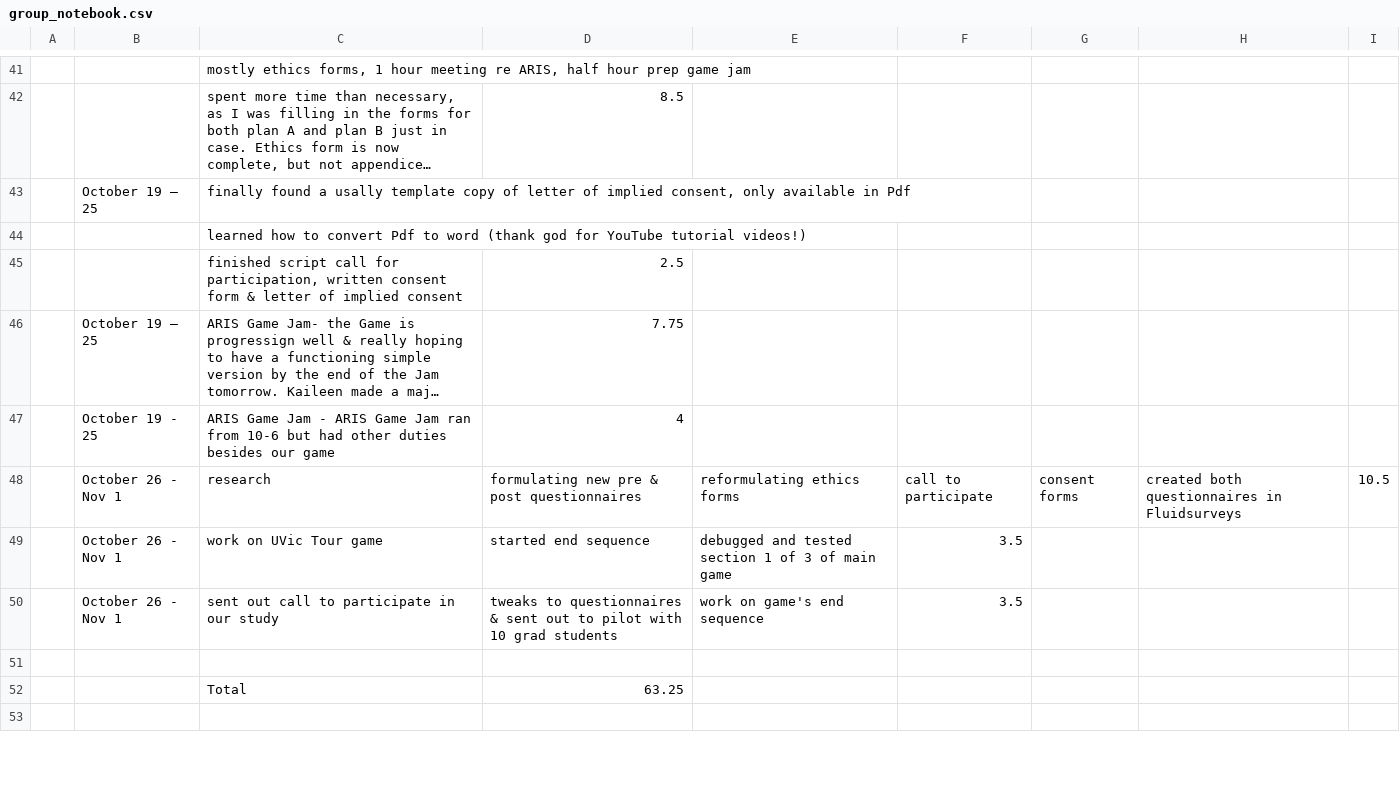
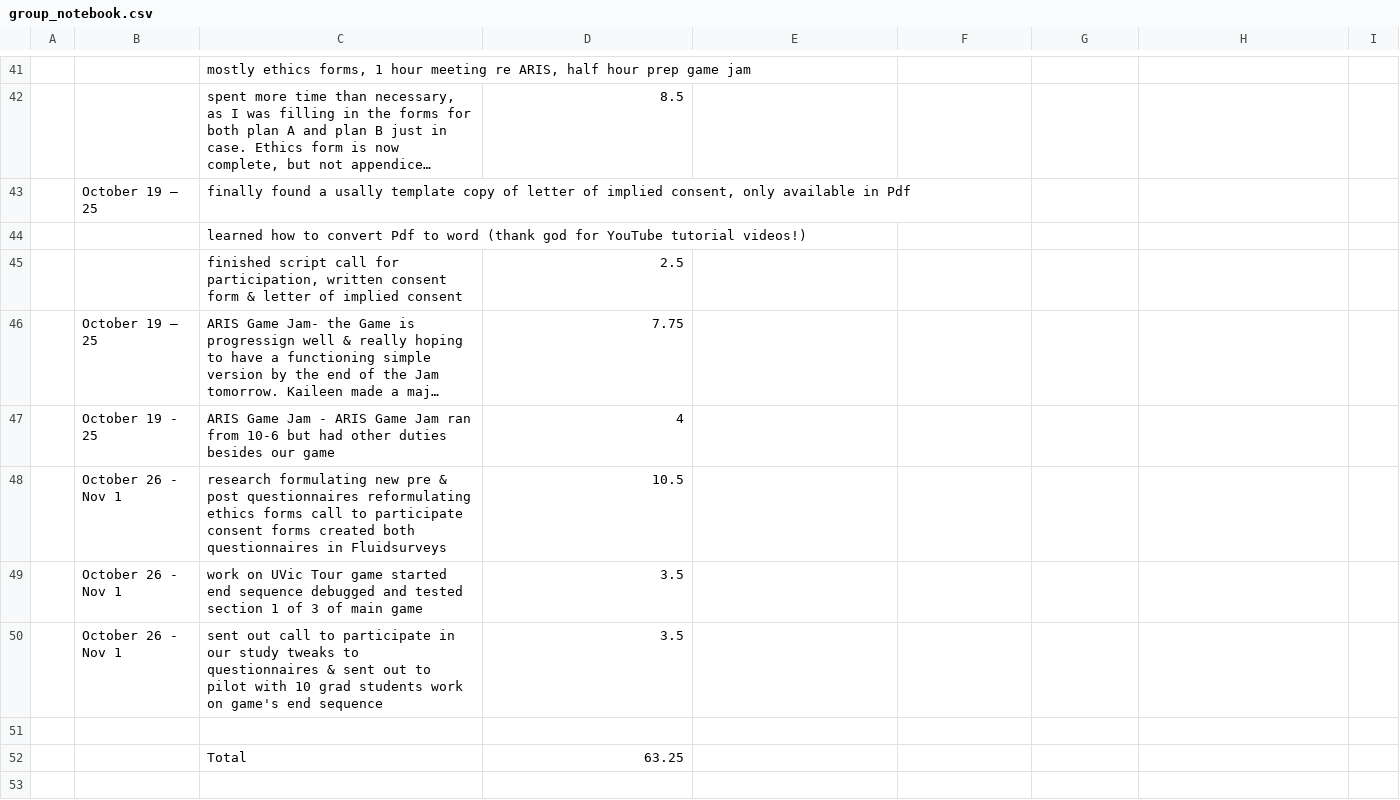
Before and after one commit to bernadette-perry/CSCW, a CSV file: project_notebooks/group_notebook.csv, drawn as a sheet; only a part is shown, gaps mark what is left out; long unchanged cells end in …; removed rows and columns are numbered as before the commit, all else as after; the diff names each change by its address in the sheet, - before the commit and + after, or states it on an @@ line.

Commit message:
Update group_notebook.csv

```diff
--- a/project_notebooks/group_notebook.csv
+++ b/project_notebooks/group_notebook.csv
-row 48:  | October 26 - Nov 1 | research | formulating new pre & post questionnaires | reformulating ethics forms | call to participate | consent forms | created both questionnaires in Fluidsurveys | 10.5
-row 49:  | October 26 - Nov 1 | work on UVic Tour game | started end sequence | debugged and tested section 1 of 3 of main game | 3.5
-row 50:  | October 26 - Nov 1 | sent out call to participate in our study | tweaks to questionnaires & sent out to pilot with 10 grad students | work on game's end sequence | 3.5
+row 48:  | October 26 - Nov 1 | research formulating new pre & post questionnaires reformulating ethics forms call to participate consent forms created both questionnaires in Fluidsurveys | 10.5
+row 49:  | October 26 - Nov 1 | work on UVic Tour game started end sequence debugged and tested section 1 of 3 of main game | 3.5
+row 50:  | October 26 - Nov 1 | sent out call to participate in our study tweaks to questionnaires & sent out to pilot with 10 grad students work on game's end sequence | 3.5
```
